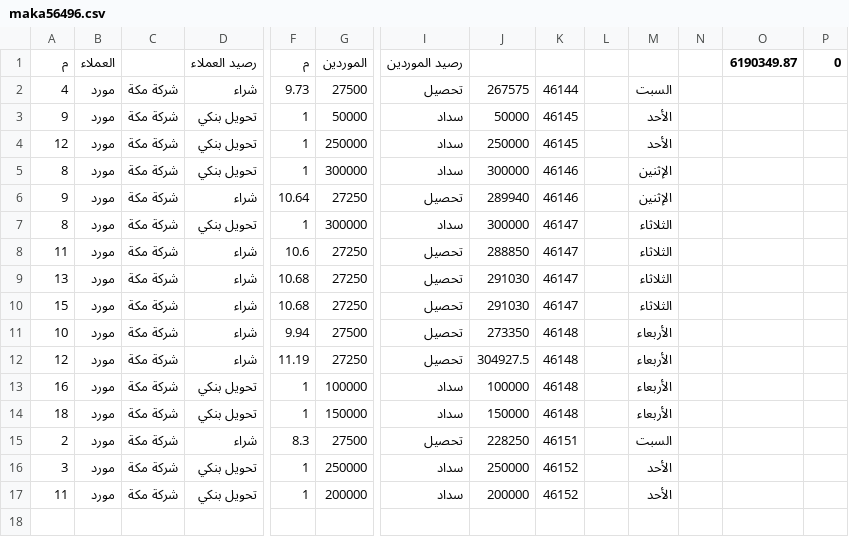
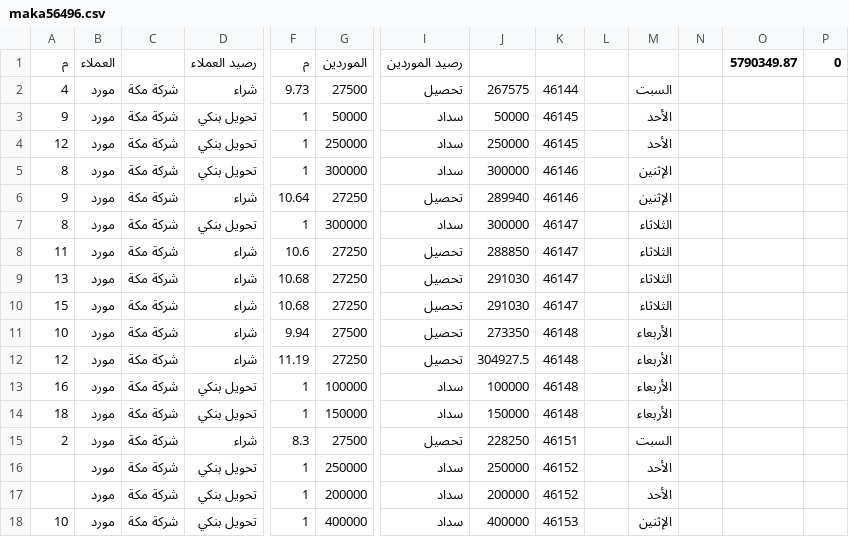
Before and after one commit to OmarSaber5/deif, a CSV file: clients/maka56496.csv, drawn as a sheet; only a part is shown, gaps mark what is left out; rows hold the shown columns only; the diff names each change by its address in the sheet, - before the commit and + after, or states it on an @@ line.

```diff
--- a/clients/maka56496.csv
+++ b/clients/maka56496.csv
-O1: 6190349.87
+O1: 5790349.87
-A16 (م): 3
+A16 (م): (empty)
-A17 (م): 11
+A17 (م): (empty)
+row 18: 10 | مورد | شركة مكة | تحويل بنكي | 1 | 400000 | سداد | 400000 | 46153 |  | الإثنين
```
Also changed, not shown: clients/abohussein34174.csv, clients/aemad755.csv, 5 other files.
